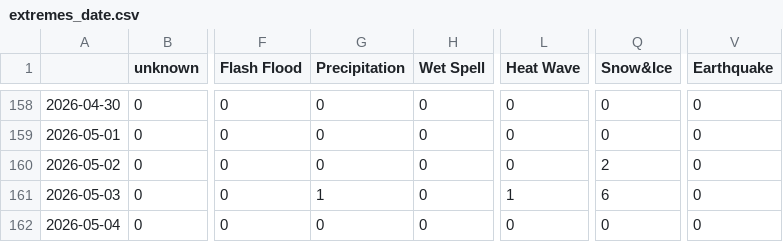
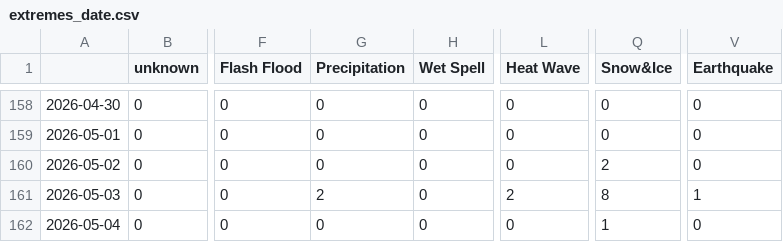
Before and after one commit to kamic-news/dutchExtremes, a CSV file: csv/extremes_date.csv, drawn as a sheet; only a part is shown, gaps mark what is left out; the diff names each change by its address in the sheet, - before the commit and + after, or states it on an @@ line.

```diff
--- a/csv/extremes_date.csv
+++ b/csv/extremes_date.csv
-G161 (Precipitation): 1
+G161 (Precipitation): 2
-L161 (Heat Wave): 1
+L161 (Heat Wave): 2
-Q161 (Snow&Ice): 6
+Q161 (Snow&Ice): 8
-V161 (Earthquake): 0
+V161 (Earthquake): 1
-Q162 (Snow&Ice): 0
+Q162 (Snow&Ice): 1
```
Also changed, not shown: csv/feeds_date.csv, 5 other files.
